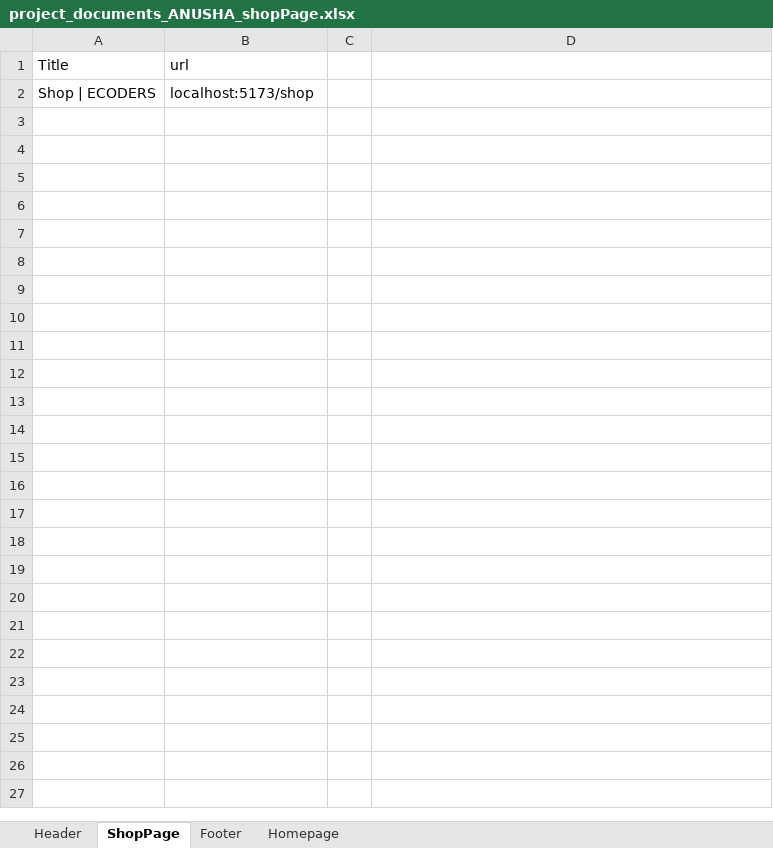
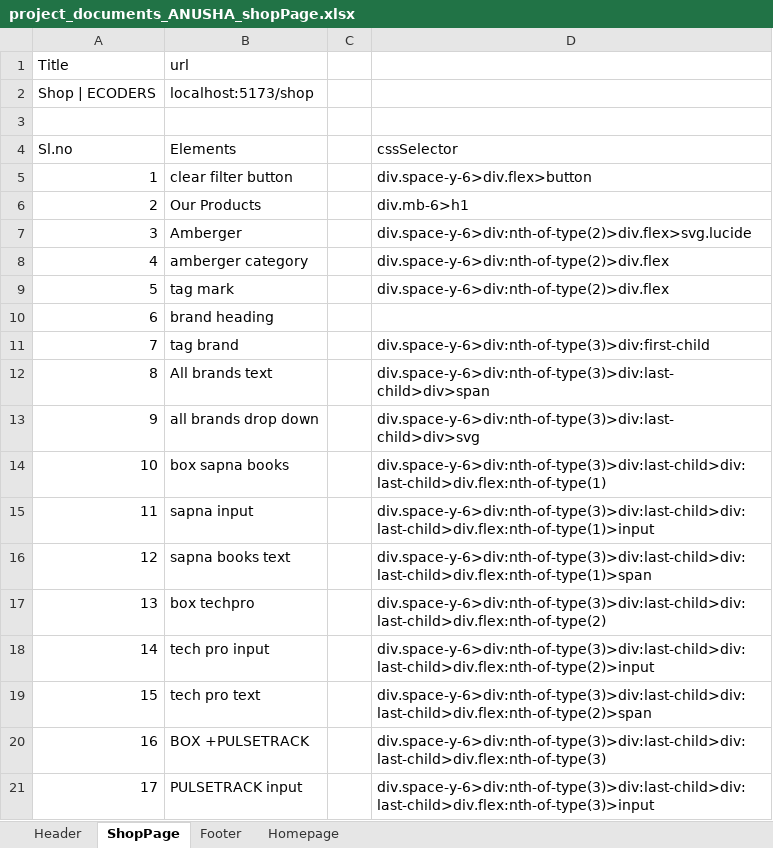
Before and after one commit to gurupreethsingh/project_management_tool_jira, an Excel workbook: ecommerse_automation_gurupreeth/project_documents_ANUSHA_shopPage.xlsx, sheet ShopPage, drawn as a sheet; only a part is shown; values as stored, in another font and other column widths than the file's, no borders; the diff covers the shown part only; the diff names each change by its address in the sheet, - before the commit and + after, or states it on an @@ line.

Commit message:
css of shopPage

```diff
--- a/ecommerse_automation_gurupreeth/project_documents_ANUSHA_shopPage.xlsx (sheet ShopPage)
+++ b/ecommerse_automation_gurupreeth/project_documents_ANUSHA_shopPage.xlsx (sheet ShopPage)
+row 3: (empty)
+row 4: Sl.no | Elements |  | cssSelector
+row 5: 1 | clear filter button |  | div.space-y-6>div.flex>button
+row 6: 2 | Our Products |  | div.mb-6>h1
+row 7: 3 | Amberger |  | div.space-y-6>div:nth-of-type(2)>div.flex>svg.lucide
+row 8: 4 | amberger category |  | div.space-y-6>div:nth-of-type(2)>div.flex
+row 9: 5 | tag mark |  | div.space-y-6>div:nth-of-type(2)>div.flex
+row 10: 6 | brand heading
+row 11: 7 | tag brand |  | div.space-y-6>div:nth-of-type(3)>div:first-child
+row 12: 8 | All brands text |  | div.space-y-6>div:nth-of-type(3)>div:last-child>div>span
+row 13: 9 | all brands drop down |  | div.space-y-6>div:nth-of-type(3)>div:last-child>div>svg
+row 14: 10 | box sapna books |  | div.space-y-6>div:nth-of-type(3)>div:last-child>div:last-child>div.flex:nth-of-type(1)
+row 15: 11 | sapna input |  | div.space-y-6>div:nth-of-type(3)>div:last-child>div:last-child>div.flex:nth-of-type(1)>input
+row 16: 12 | sapna books text |  | div.space-y-6>div:nth-of-type(3)>div:last-child>div:last-child>div.flex:nth-of-type(1)>span
+row 17: 13 | box techpro |  | div.space-y-6>div:nth-of-type(3)>div:last-child>div:last-child>div.flex:nth-of-type(2)
+row 18: 14 | tech pro input |  | div.space-y-6>div:nth-of-type(3)>div:last-child>div:last-child>div.flex:nth-of-type(2)>input
+row 19: 15 | tech pro text |  | div.space-y-6>div:nth-of-type(3)>div:last-child>div:last-child>div.flex:nth-of-type(2)>span
+row 20: 16 | BOX +PULSETRACK |  | div.space-y-6>div:nth-of-type(3)>div:last-child>div:last-child>div.flex:nth-of-type(3)
+row 21: 17 | PULSETRACK input |  | div.space-y-6>div:nth-of-type(3)>div:last-child>div:last-child>div.flex:nth-of-type(3)>input
```
Also changed, not shown: 104 added rows elsewhere in this sheet, 49 other files.
